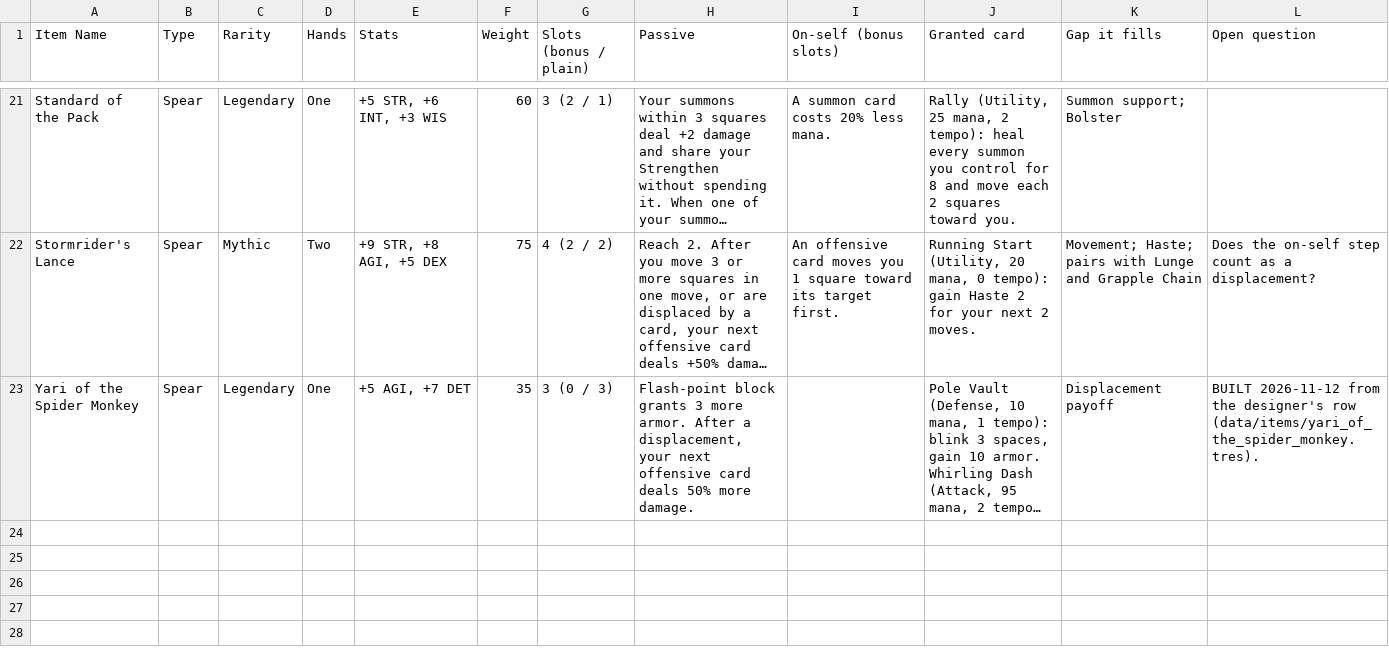
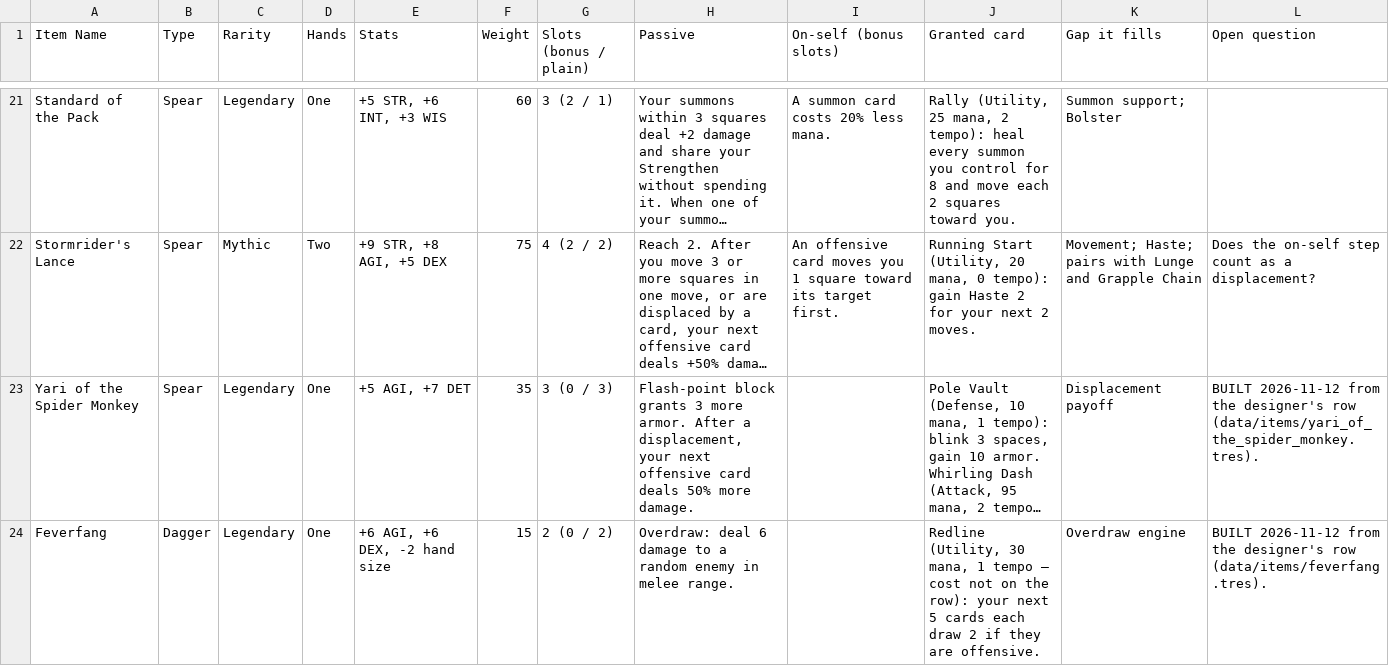
Before and after one commit to Bluechip23/arpg-card-game, a TSV file: docs/drafts/melee_weapons_draft.tsv, drawn as a sheet; only a part is shown, gaps mark what is left out; long unchanged cells end in …; the diff names each change by its address in the sheet, - before the commit and + after, or states it on an @@ line.

```diff
--- a/docs/drafts/melee_weapons_draft.tsv
+++ b/docs/drafts/melee_weapons_draft.tsv
+row 24: Feverfang | Dagger | Legendary | One | +6 AGI, +6 DEX, -2 hand size | 15 | 2 (0 / 2) | Overdraw: deal 6 damage to a random enemy in melee range. |  | Redline (Utility, 30 mana, 1 tempo — cost not on the row): your next 5 cards each draw 2 if they are offensive. | Overdraw engine | BUILT 2026-11-12 from the designer's row (data/items/feverfang.tres).
```
Also changed, not shown: 10 other files.
